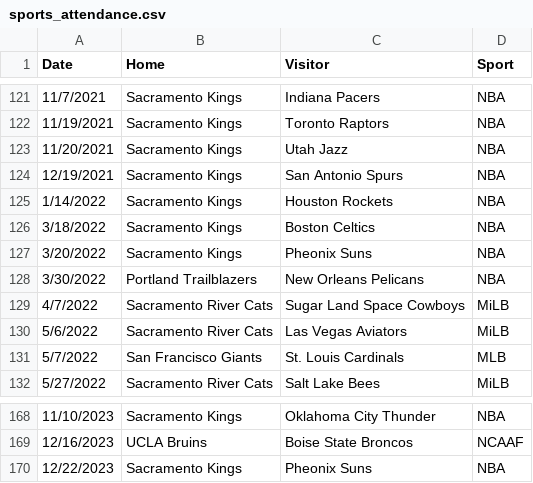
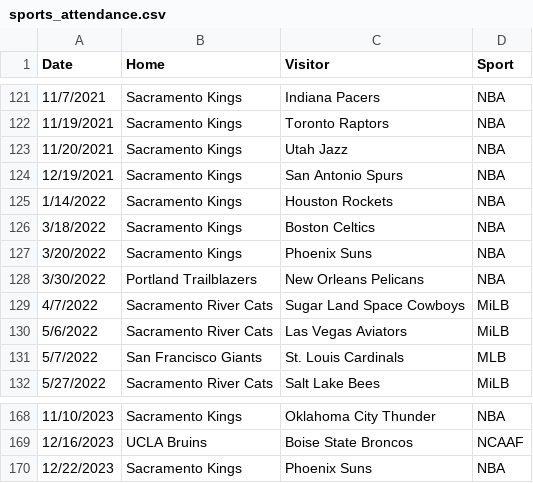
Before and after one commit to mdbinger/Sports-Games-Tracker, a CSV file: NBA_Data/sports_attendance.csv, drawn as a sheet; only a part is shown, gaps mark what is left out.

```diff
--- a/NBA_Data/sports_attendance.csv
+++ b/NBA_Data/sports_attendance.csv
@@ -126,3 +126,3 @@ Date,Home,Visitor,Sport
 3/18/2022,Sacramento Kings,Boston Celtics,NBA
-3/20/2022,Sacramento Kings,Pheonix Suns,NBA
+3/20/2022,Sacramento Kings,Phoenix Suns,NBA
 3/30/2022,Portland Trailblazers,New Orleans Pelicans,NBA
@@ -169,2 +169,2 @@ Date,Home,Visitor,Sport
 12/16/2023,UCLA Bruins,Boise State Broncos,NCAAF
-12/22/2023,Sacramento Kings,Pheonix Suns,NBA
+12/22/2023,Sacramento Kings,Phoenix Suns,NBA
```
Also changed, not shown: NBA_Data/team_codes.csv, NBA_Data/total_away_stats.csv, 35 other files.
